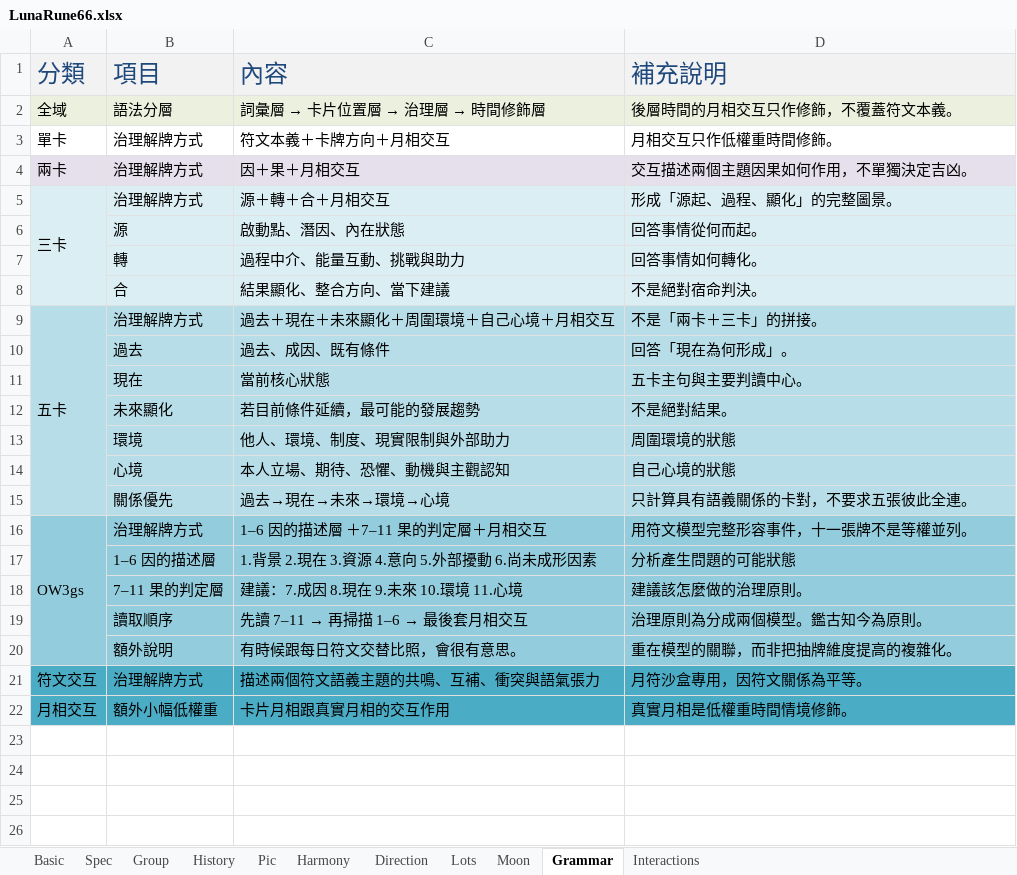
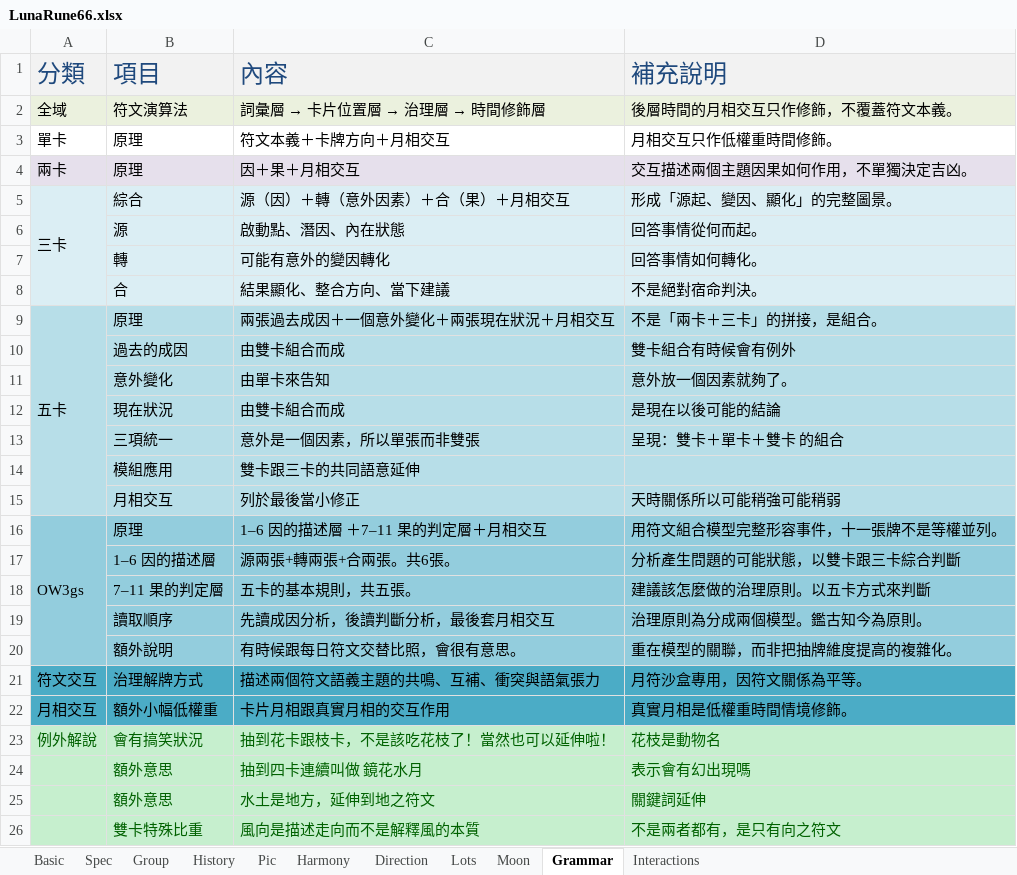
Before and after one commit to EsotericVerse/moon-runes-pwa, an Excel workbook: LunaRune66.xlsx, sheet Grammar, drawn as a sheet; values as stored, in another font and other column widths than the file's, no borders; removed rows and columns are numbered as before the commit, all else as after; the diff names each change by its address in the sheet, - before the commit and + after, or states it on an @@ line.

Commit message:
Update LunaRune66.xlsx

```diff
--- a/LunaRune66.xlsx (sheet Grammar)
+++ b/LunaRune66.xlsx (sheet Grammar)
-B2 (項目): 語法分層
+B2 (項目): 符文演算法
-B3:B4 (項目): 治理解牌方式
+B3:B4 (項目): 原理
-row 5: 三卡 | 治理解牌方式 | 源＋轉＋合＋月相交互 | 形成「源起、過程、顯化」的完整圖景。
+row 5: 三卡 | 綜合 | 源（因）＋轉（意外因素）＋合（果）＋月相交互 | 形成「源起、變因、顯化」的完整圖景。
-C7 (內容): 過程中介、能量互動、挑戰與助力
+C7 (內容): 可能有意外的變因轉化
-row 9: 五卡 | 治理解牌方式 | 過去＋現在＋未來顯化＋周圍環境＋自己心境＋月相交互 | 不是「兩卡＋三卡」的拼接。
-row 10:  | 過去 | 過去、成因、既有條件 | 回答「現在為何形成」。
-row 11:  | 現在 | 當前核心狀態 | 五卡主句與主要判讀中心。
-row 12:  | 未來顯化 | 若目前條件延續，最可能的發展趨勢 | 不是絕對結果。
-row 13:  | 環境 | 他人、環境、制度、現實限制與外部助力 | 周圍環境的狀態
-row 14:  | 心境 | 本人立場、期待、恐懼、動機與主觀認知 | 自己心境的狀態
-row 15:  | 關係優先 | 過去→現在→未來→環境→心境 | 只計算具有語義關係的卡對，不要求五張彼此全連。
+row 9: 五卡 | 原理 | 兩張過去成因＋一個意外變化＋兩張現在狀況＋月相交互 | 不是「兩卡＋三卡」的拼接，是組合。
+row 10:  | 過去的成因 | 由雙卡組合而成 | 雙卡組合有時候會有例外
+row 11:  | 意外變化 | 由單卡來告知 | 意外放一個因素就夠了。
+row 12:  | 現在狀況 | 由雙卡組合而成 | 是現在以後可能的結論
+row 13:  | 三項統一 | 意外是一個因素，所以單張而非雙張 | 呈現：雙卡＋單卡＋雙卡 的組合
+row 14:  | 模組應用 | 雙卡跟三卡的共同語意延伸
+row 15:  | 月相交互 | 列於最後當小修正 | 天時關係所以可能稍強可能稍弱
-B16 (項目): 治理解牌方式
+B16 (項目): 原理
-D16 (補充說明): 用符文模型完整形容事件，十一張牌不是等權並列。
+D16 (補充說明): 用符文組合模型完整形容事件，十一張牌不是等權並列。
-row 17:  | 1–6 因的描述層 | 1.背景 2.現在 3.資源 4.意向 5.外部擾動 6.尚未成形因素 | 分析產生問題的可能狀態
-row 18:  | 7–11 果的判定層 | 建議：7.成因 8.現在 9.未來 10.環境 11.心境 | 建議該怎麼做的治理原則。
+row 17:  | 1–6 因的描述層 | 源兩張+轉兩張+合兩張。共6張。 | 分析產生問題的可能狀態，以雙卡跟三卡綜合判斷
+row 18:  | 7–11 果的判定層 | 五卡的基本規則，共五張。 | 建議該怎麼做的治理原則。以五卡方式來判斷
@@ C19 (內容): 先讀 7–11 → 再掃描 1–6 → 最後套月相交互 → 先讀成因分析，後讀判斷分析，最後套月相交互 @@
+row 23: 例外解說 | 會有搞笑狀況 | 抽到花卡跟枝卡，不是該吃花枝了！當然也可以延伸啦！ | 花枝是動物名
+row 24:  | 額外意思 | 抽到四卡連續叫做 鏡花水月 | 表示會有幻出現嗎
+row 25:  | 額外意思 | 水土是地方，延伸到地之符文 | 關鍵詞延伸
+row 26:  | 雙卡特殊比重 | 風向是描述走向而不是解釋風的本質 | 不是兩者都有，是只有向之符文
```
Also changed, not shown: sheet Spec.
